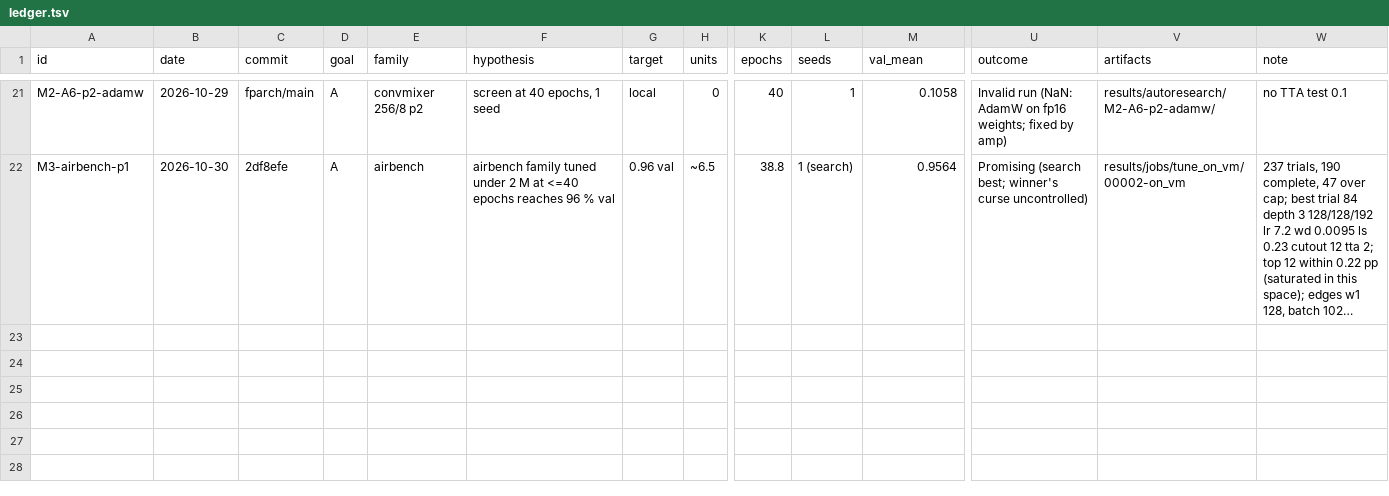
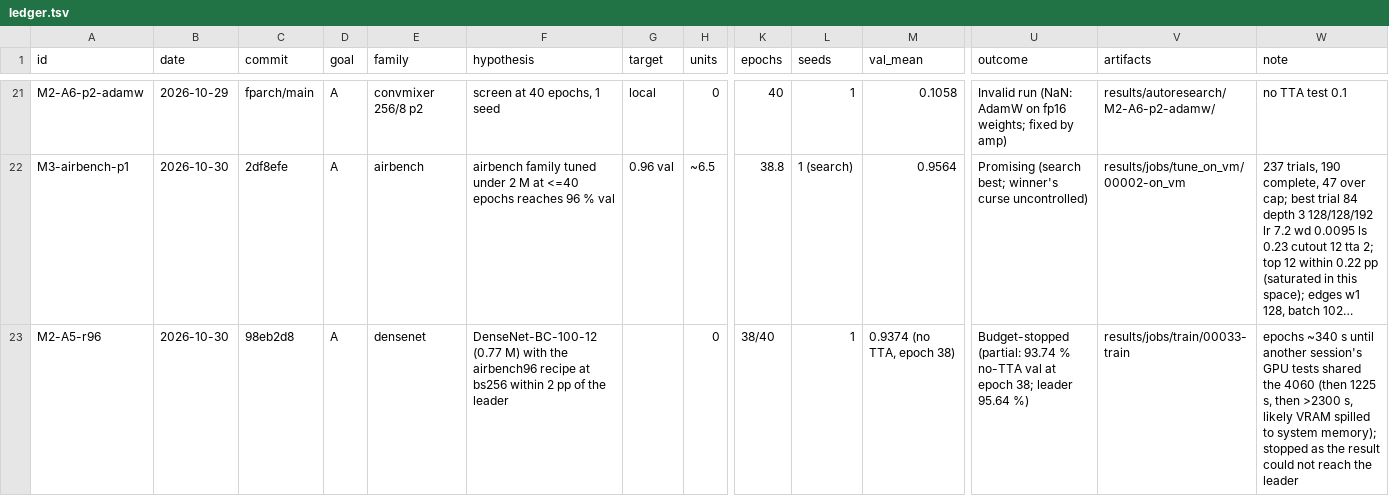
Before and after one commit to thearn/cifar-queue, a TSV file: docs/autoresearch/2026-10-29-footprint-arch/ledger.tsv, drawn as a sheet; only a part is shown, gaps mark what is left out; long unchanged cells end in …; rows hold the shown columns only; the diff names each change by its address in the sheet, - before the commit and + after, or states it on an @@ line.

```diff
--- a/docs/autoresearch/2026-10-29-footprint-arch/ledger.tsv
+++ b/docs/autoresearch/2026-10-29-footprint-arch/ledger.tsv
+row 23: M2-A5-r96 | 2026-10-30 | 98eb2d8 | A | densenet | DenseNet-BC-100-12 (0.77 M) with the airbench96 recipe at bs256 within 2 pp of the leader |  | 0 | 38/40 | 1 | 0.9374 (no TTA, epoch 38) | Budget-stopped (partial: 93.74 % no-TTA val at epoch 38; leader 95.64 %) | results/jobs/train/00033-train | epochs ~340 s until another session's GPU tests shared the 4060 (then 1225 s, then >2300 s, likely VRAM spilled to system memory); stopped as the result could not reach the leader
```
